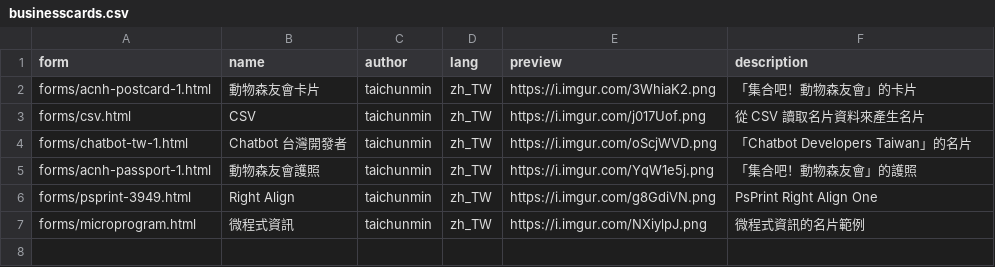
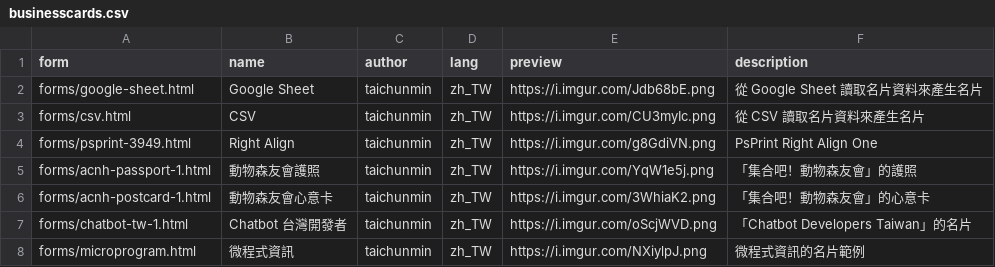
Before and after one commit to taichunmin/liff-businesscard, a CSV file: public/businesscards.csv, drawn as a sheet.

Commit message:
Support Google Sheet

```diff
--- a/public/businesscards.csv
+++ b/public/businesscards.csv
@@ -1,7 +1,8 @@
 form,name,author,lang,preview,description
-forms/acnh-postcard-1.html,動物森友會卡片,taichunmin,zh_TW,https://i.imgur.com/3WhiaK2.png,「集合吧！動物森友會」的卡片
-forms/csv.html,CSV,taichunmin,zh_TW,https://i.imgur.com/j017Uof.png,從 CSV 讀取名片資料來產生名片
+forms/google-sheet.html,Google Sheet,taichunmin,zh_TW,https://i.imgur.com/Jdb68bE.png,從 Google Sheet 讀取名片資料來產生名片
+forms/csv.html,CSV,taichunmin,zh_TW,https://i.imgur.com/CU3myIc.png,從 CSV 讀取名片資料來產生名片
+forms/psprint-3949.html,Right Align,taichunmin,zh_TW,https://i.imgur.com/g8GdiVN.png,PsPrint Right Align One
+forms/acnh-passport-1.html,動物森友會護照,taichunmin,zh_TW,https://i.imgur.com/YqW1e5j.png,「集合吧！動物森友會」的護照
+forms/acnh-postcard-1.html,動物森友會心意卡,taichunmin,zh_TW,https://i.imgur.com/3WhiaK2.png,「集合吧！動物森友會」的心意卡
 forms/chatbot-tw-1.html,Chatbot 台灣開發者,taichunmin,zh_TW,https://i.imgur.com/oScjWVD.png,「Chatbot Developers Taiwan」的名片
-forms/acnh-passport-1.html,動物森友會護照,taichunmin,zh_TW,https://i.imgur.com/YqW1e5j.png,「集合吧！動物森友會」的護照
-forms/psprint-3949.html,Right Align,taichunmin,zh_TW,https://i.imgur.com/g8GdiVN.png,PsPrint Right Align One
 forms/microprogram.html,微程式資訊,taichunmin,zh_TW,https://i.imgur.com/NXiylpJ.png,微程式資訊的名片範例
```
Also changed, not shown: 4 other files.
